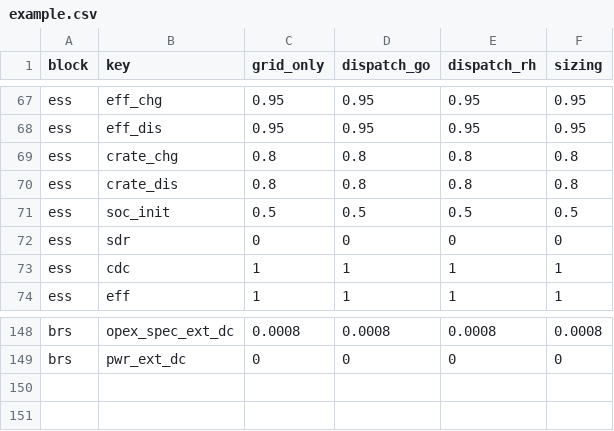
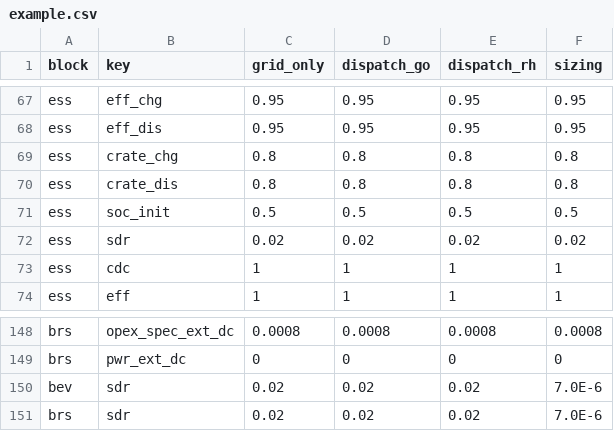
Before and after one commit to TUMFTM/REVOL-E-TION, a CSV file: input/scenarios/example.csv, drawn as a sheet; only a part is shown, gaps mark what is left out.

```diff
--- a/input/scenarios/example.csv
+++ b/input/scenarios/example.csv
@@ -71,3 +71,3 @@ ess,crate_dis,0.8,0.8,0.8,0.8
 ess,soc_init,0.5,0.5,0.5,0.5
-ess,sdr,0,0,0,0
+ess,sdr,0.02,0.02,0.02,0.02
 ess,cdc,1,1,1,1
@@ -149 +149,3 @@ brs,opex_spec_ext_dc,0.0008,0.0008,0.0008,0.0008
 brs,pwr_ext_dc,0,0,0,0
+bev,sdr,0.02,0.02,0.02,7.0E-6
+brs,sdr,0.02,0.02,0.02,7.0E-6
```
Also changed, not shown: 3 other files.
